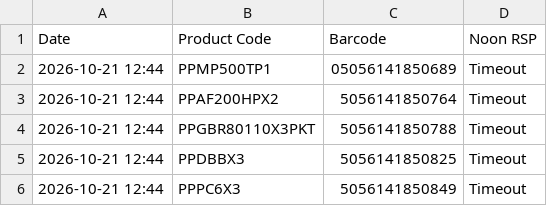
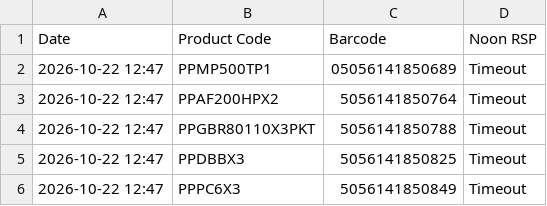
Before and after one commit to ecommerce1-cloud/KSA-Price-Tracker, a CSV file: ksa_master_report.csv, drawn as a sheet.

```diff
--- a/ksa_master_report.csv
+++ b/ksa_master_report.csv
@@ -1,6 +1,6 @@
 Date,Product Code,Barcode,Noon RSP
-2026-10-21 12:44,PPMP500TP1,05056141850689,Timeout
-2026-10-21 12:44,PPAF200HPX2,5056141850764,Timeout
-2026-10-21 12:44,PPGBR80110X3PKT,5056141850788,Timeout
-2026-10-21 12:44,PPDBBX3,5056141850825,Timeout
-2026-10-21 12:44,PPPC6X3,5056141850849,Timeout
+2026-10-22 12:47,PPMP500TP1,05056141850689,Timeout
+2026-10-22 12:47,PPAF200HPX2,5056141850764,Timeout
+2026-10-22 12:47,PPGBR80110X3PKT,5056141850788,Timeout
+2026-10-22 12:47,PPDBBX3,5056141850825,Timeout
+2026-10-22 12:47,PPPC6X3,5056141850849,Timeout
```
